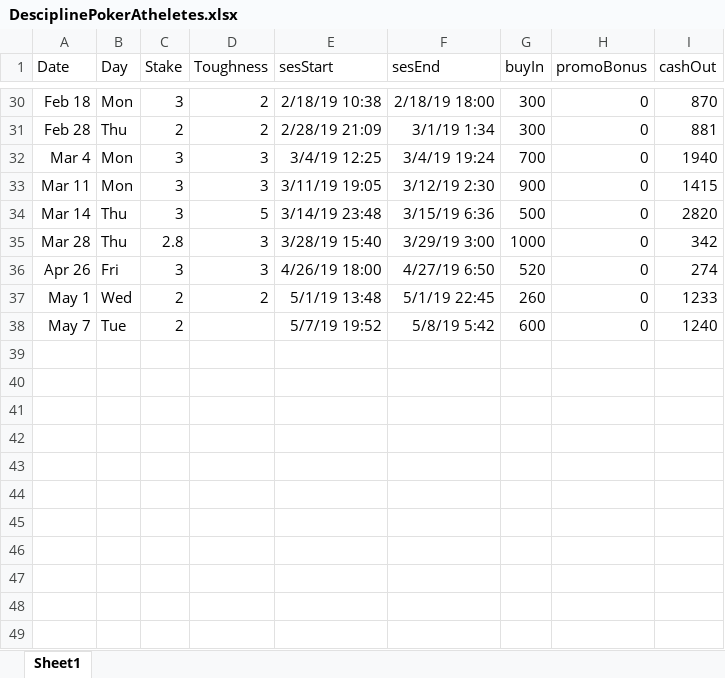
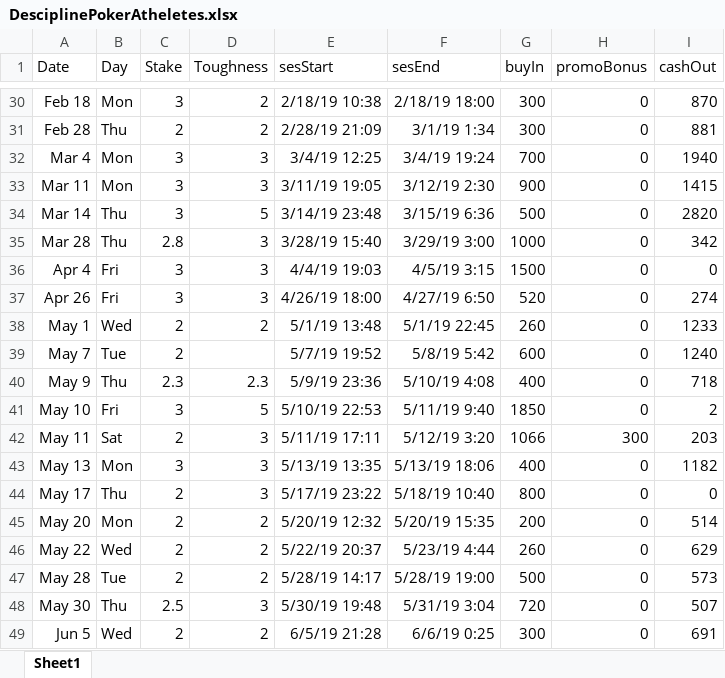
Before and after one commit to Testimate/Data-Science-on-Poker-data, an Excel workbook: DesciplinePokerAtheletes.xlsx, sheet Sheet1, drawn as a sheet; only a part is shown, gaps mark what is left out; values as stored, in another font and other column widths than the file's, no borders; charts and pictures not drawn; the diff names each change by its address in the sheet, - before the commit and + after, or states it on an @@ line.

```diff
--- a/DesciplinePokerAtheletes.xlsx (sheet Sheet1)
+++ b/DesciplinePokerAtheletes.xlsx (sheet Sheet1)
+row 36: Apr 4 | Fri | 3 | 3 | 4/4/19 19:03 | 4/5/19 3:15 | 1500 | 0 | 0
+row 40: May 9 | Thu | 2.3 | 2.3 | 5/9/19 23:36 | 5/10/19 4:08 | 400 | 0 | 718
+row 41: May 10 | Fri | 3 | 5 | 5/10/19 22:53 | 5/11/19 9:40 | 1850 | 0 | 2
+row 42: May 11 | Sat | 2 | 3 | 5/11/19 17:11 | 5/12/19 3:20 | 1066 | 300 | 203
+row 43: May 13 | Mon | 3 | 3 | 5/13/19 13:35 | 5/13/19 18:06 | 400 | 0 | 1182
+row 44: May 17 | Thu | 2 | 3 | 5/17/19 23:22 | 5/18/19 10:40 | 800 | 0 | 0
+row 45: May 20 | Mon | 2 | 2 | 5/20/19 12:32 | 5/20/19 15:35 | 200 | 0 | 514
+row 46: May 22 | Wed | 2 | 2 | 5/22/19 20:37 | 5/23/19 4:44 | 260 | 0 | 629
+row 47: May 28 | Tue | 2 | 2 | 5/28/19 14:17 | 5/28/19 19:00 | 500 | 0 | 573
+row 48: May 30 | Thu | 2.5 | 3 | 5/30/19 19:48 | 5/31/19 3:04 | 720 | 0 | 507
+row 49: Jun 5 | Wed | 2 | 2 | 6/5/19 21:28 | 6/6/19 0:25 | 300 | 0 | 691
```
Also changed, not shown: charts or pictures, 1 other file.
